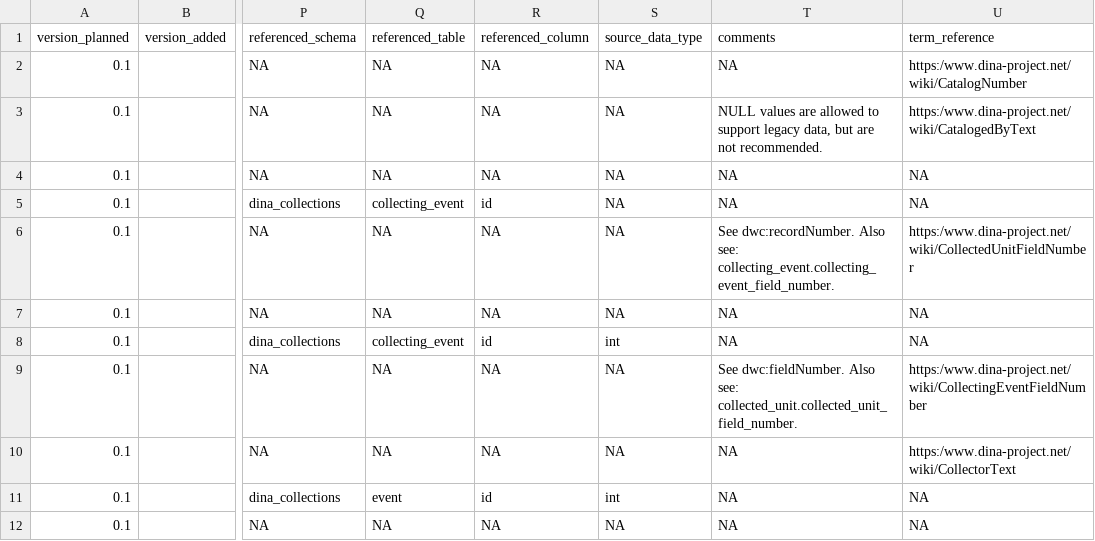
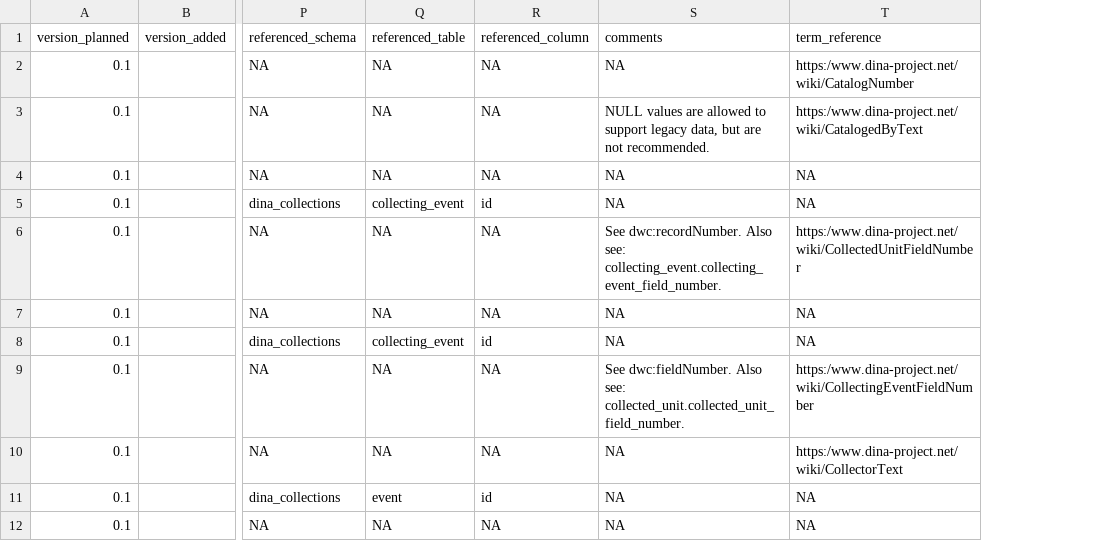
Before and after one commit to DINA-Web/dina-collections-data-model, a CSV file: dictionary/collections-dictionary-columns.csv, drawn as a sheet; only a part is shown, gaps mark what is left out; the diff names each change by its address in the sheet, - before the commit and + after, or states it on an @@ line.

Commit message:
Remove column "source_data_type"
Fixes comment in #13

```diff
--- a/dictionary/collections-dictionary-columns.csv
+++ b/dictionary/collections-dictionary-columns.csv
-column S (source_data_type), rows 2-12: NA | NA | NA | NA | NA | NA | int | NA | NA | int | NA
```
